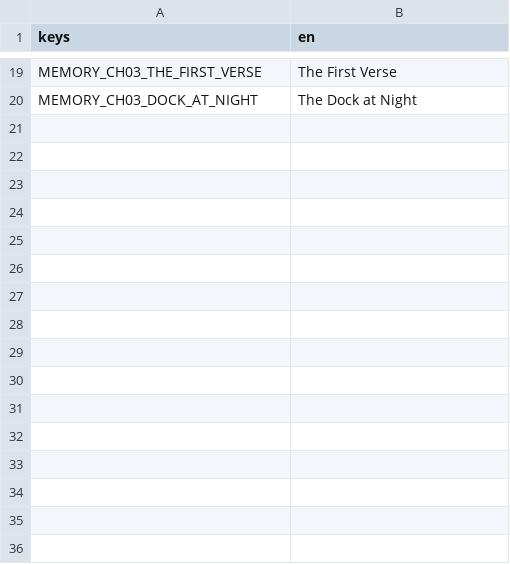
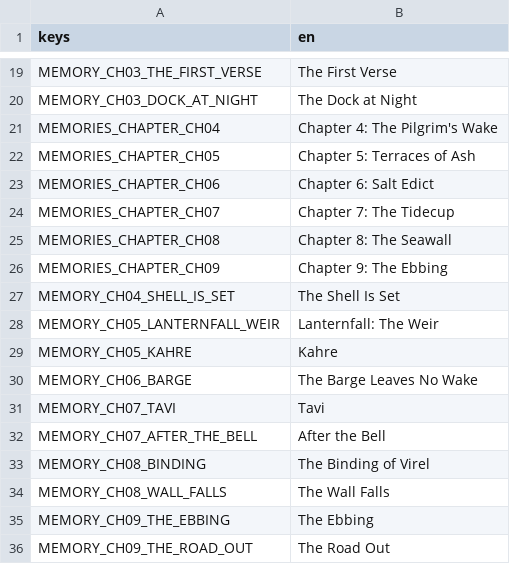
Before and after one commit to LeviticusFigglebottom/ClaudalFantasyX, a CSV file: game/data/loc/memories.csv, drawn as a sheet; only a part is shown, gaps mark what is left out; the diff names each change by its address in the sheet, - before the commit and + after, or states it on an @@ line.

```diff
--- a/game/data/loc/memories.csv
+++ b/game/data/loc/memories.csv
+row 21: MEMORIES_CHAPTER_CH04 | Chapter 4: The Pilgrim's Wake
+row 22: MEMORIES_CHAPTER_CH05 | Chapter 5: Terraces of Ash
+row 23: MEMORIES_CHAPTER_CH06 | Chapter 6: Salt Edict
+row 24: MEMORIES_CHAPTER_CH07 | Chapter 7: The Tidecup
+row 25: MEMORIES_CHAPTER_CH08 | Chapter 8: The Seawall
+row 26: MEMORIES_CHAPTER_CH09 | Chapter 9: The Ebbing
+row 27: MEMORY_CH04_SHELL_IS_SET | The Shell Is Set
+row 28: MEMORY_CH05_LANTERNFALL_WEIR | Lanternfall: The Weir
+row 29: MEMORY_CH05_KAHRE | Kahre
+row 30: MEMORY_CH06_BARGE | The Barge Leaves No Wake
+row 31: MEMORY_CH07_TAVI | Tavi
+row 32: MEMORY_CH07_AFTER_THE_BELL | After the Bell
+row 33: MEMORY_CH08_BINDING | The Binding of Virel
+row 34: MEMORY_CH08_WALL_FALLS | The Wall Falls
+row 35: MEMORY_CH09_THE_EBBING | The Ebbing
+row 36: MEMORY_CH09_THE_ROAD_OUT | The Road Out
```
Also changed, not shown: 4 other files.
